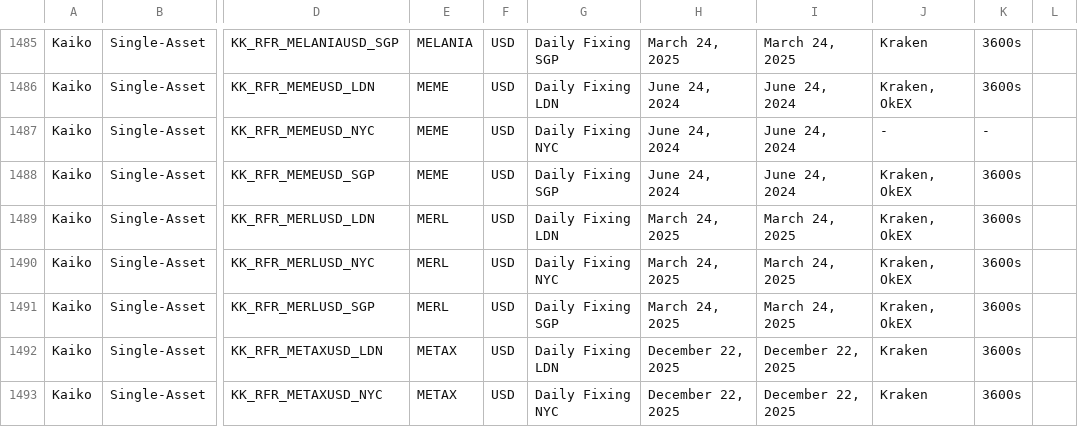
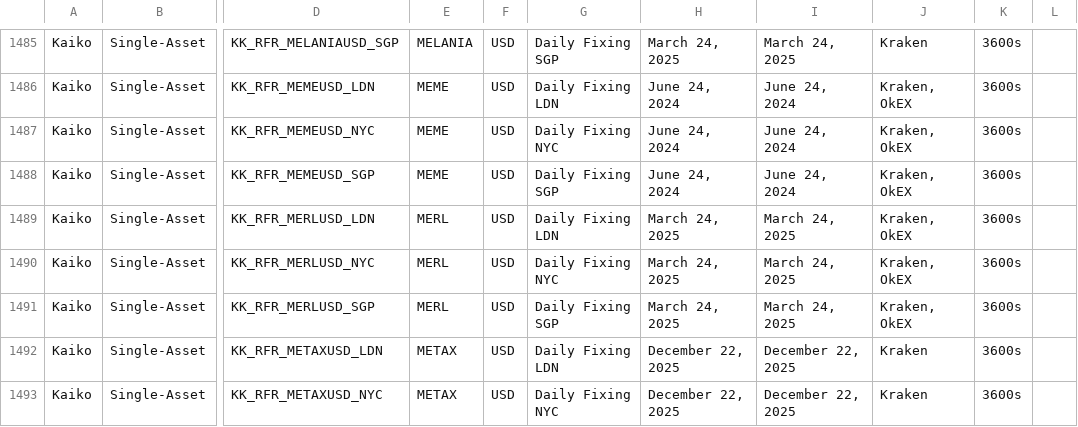
Before and after one commit to rdavill/kaiko_indices_coverage, a CSV file: Reference_Rates_Coverage.csv, drawn as a sheet; only a part is shown, gaps mark what is left out; the diff names each change by its address in the sheet, - before the commit and + after, or states it on an @@ line.

```diff
--- a/Reference_Rates_Coverage.csv
+++ b/Reference_Rates_Coverage.csv
-J1487: -
+J1487: Kraken, OkEX
-K1487: -
+K1487: 3600s
```
